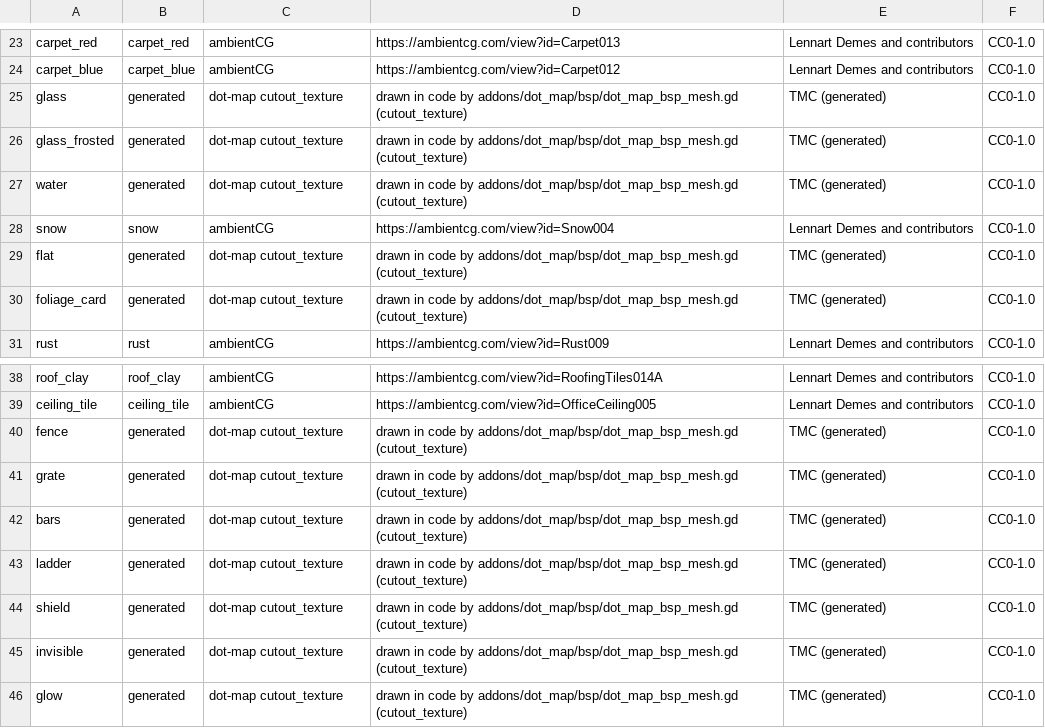
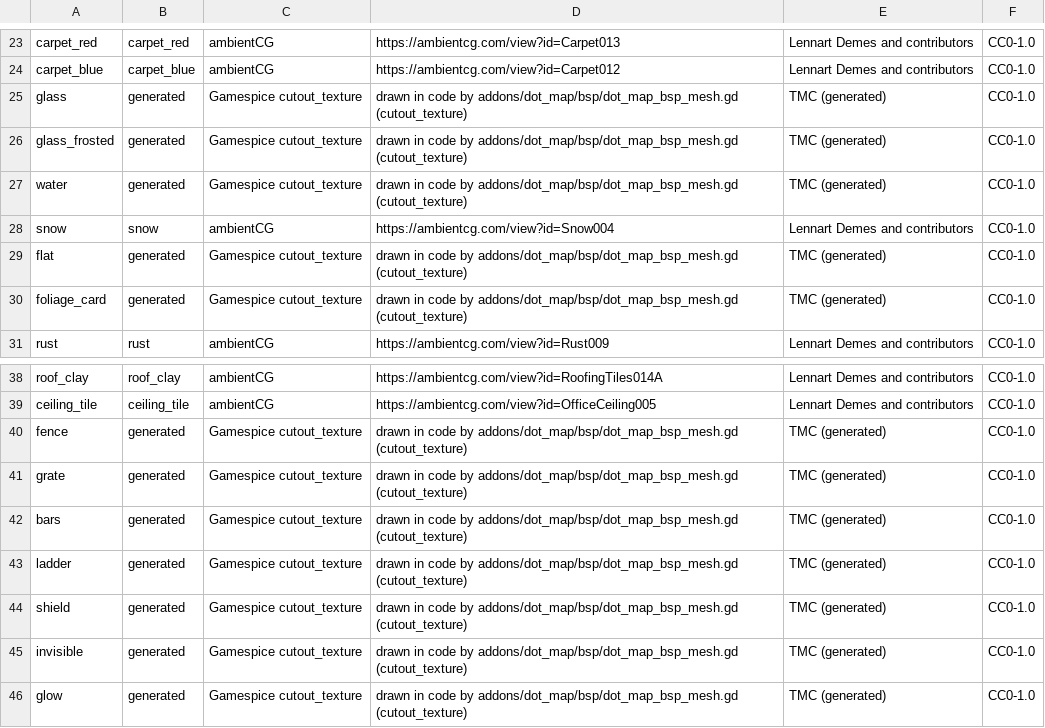
Before and after one commit to modcommunity/dot-map-convert, a TSV file: dotbsp/free_textures.tsv, drawn as a sheet; only a part is shown, gaps mark what is left out.

```diff
--- a/dotbsp/free_textures.tsv
+++ b/dotbsp/free_textures.tsv
@@ -24,8 +24,8 @@ carpet_red	carpet_red	ambientCG	https://ambientcg.com/view?id=Carpet013	Lennart
 carpet_blue	carpet_blue	ambientCG	https://ambientcg.com/view?id=Carpet012	Lennart Demes and contributors	CC0-1.0
-glass	generated	dot-map cutout_texture	drawn in code by addons/dot_map/bsp/dot_map_bsp_mesh.gd (cutout_texture)	TMC (generated)	CC0-1.0
-glass_frosted	generated	dot-map cutout_texture	drawn in code by addons/dot_map/bsp/dot_map_bsp_mesh.gd (cutout_texture)	TMC (generated)	CC0-1.0
-water	generated	dot-map cutout_texture	drawn in code by addons/dot_map/bsp/dot_map_bsp_mesh.gd (cutout_texture)	TMC (generated)	CC0-1.0
+glass	generated	Gamespice cutout_texture	drawn in code by addons/dot_map/bsp/dot_map_bsp_mesh.gd (cutout_texture)	TMC (generated)	CC0-1.0
+glass_frosted	generated	Gamespice cutout_texture	drawn in code by addons/dot_map/bsp/dot_map_bsp_mesh.gd (cutout_texture)	TMC (generated)	CC0-1.0
+water	generated	Gamespice cutout_texture	drawn in code by addons/dot_map/bsp/dot_map_bsp_mesh.gd (cutout_texture)	TMC (generated)	CC0-1.0
 snow	snow	ambientCG	https://ambientcg.com/view?id=Snow004	Lennart Demes and contributors	CC0-1.0
-flat	generated	dot-map cutout_texture	drawn in code by addons/dot_map/bsp/dot_map_bsp_mesh.gd (cutout_texture)	TMC (generated)	CC0-1.0
-foliage_card	generated	dot-map cutout_texture	drawn in code by addons/dot_map/bsp/dot_map_bsp_mesh.gd (cutout_texture)	TMC (generated)	CC0-1.0
+flat	generated	Gamespice cutout_texture	drawn in code by addons/dot_map/bsp/dot_map_bsp_mesh.gd (cutout_texture)	TMC (generated)	CC0-1.0
+foliage_card	generated	Gamespice cutout_texture	drawn in code by addons/dot_map/bsp/dot_map_bsp_mesh.gd (cutout_texture)	TMC (generated)	CC0-1.0
 rust	rust	ambientCG	https://ambientcg.com/view?id=Rust009	Lennart Demes and contributors	CC0-1.0
@@ -39,8 +39,8 @@ roof_clay	roof_clay	ambientCG	https://ambientcg.com/view?id=RoofingTiles014A	Len
 ceiling_tile	ceiling_tile	ambientCG	https://ambientcg.com/view?id=OfficeCeiling005	Lennart Demes and contributors	CC0-1.0
-fence	generated	dot-map cutout_texture	drawn in code by addons/dot_map/bsp/dot_map_bsp_mesh.gd (cutout_texture)	TMC (generated)	CC0-1.0
-grate	generated	dot-map cutout_texture	drawn in code by addons/dot_map/bsp/dot_map_bsp_mesh.gd (cutout_texture)	TMC (generated)	CC0-1.0
-bars	generated	dot-map cutout_texture	drawn in code by addons/dot_map/bsp/dot_map_bsp_mesh.gd (cutout_texture)	TMC (generated)	CC0-1.0
-ladder	generated	dot-map cutout_texture	drawn in code by addons/dot_map/bsp/dot_map_bsp_mesh.gd (cutout_texture)	TMC (generated)	CC0-1.0
-shield	generated	dot-map cutout_texture	drawn in code by addons/dot_map/bsp/dot_map_bsp_mesh.gd (cutout_texture)	TMC (generated)	CC0-1.0
-invisible	generated	dot-map cutout_texture	drawn in code by addons/dot_map/bsp/dot_map_bsp_mesh.gd (cutout_texture)	TMC (generated)	CC0-1.0
-glow	generated	dot-map cutout_texture	drawn in code by addons/dot_map/bsp/dot_map_bsp_mesh.gd (cutout_texture)	TMC (generated)	CC0-1.0
+fence	generated	Gamespice cutout_texture	drawn in code by addons/dot_map/bsp/dot_map_bsp_mesh.gd (cutout_texture)	TMC (generated)	CC0-1.0
+grate	generated	Gamespice cutout_texture	drawn in code by addons/dot_map/bsp/dot_map_bsp_mesh.gd (cutout_texture)	TMC (generated)	CC0-1.0
+bars	generated	Gamespice cutout_texture	drawn in code by addons/dot_map/bsp/dot_map_bsp_mesh.gd (cutout_texture)	TMC (generated)	CC0-1.0
+ladder	generated	Gamespice cutout_texture	drawn in code by addons/dot_map/bsp/dot_map_bsp_mesh.gd (cutout_texture)	TMC (generated)	CC0-1.0
+shield	generated	Gamespice cutout_texture	drawn in code by addons/dot_map/bsp/dot_map_bsp_mesh.gd (cutout_texture)	TMC (generated)	CC0-1.0
+invisible	generated	Gamespice cutout_texture	drawn in code by addons/dot_map/bsp/dot_map_bsp_mesh.gd (cutout_texture)	TMC (generated)	CC0-1.0
+glow	generated	Gamespice cutout_texture	drawn in code by addons/dot_map/bsp/dot_map_bsp_mesh.gd (cutout_texture)	TMC (generated)	CC0-1.0
```
Also changed, not shown: dotbsp/free_sounds.tsv, 1 other file.
